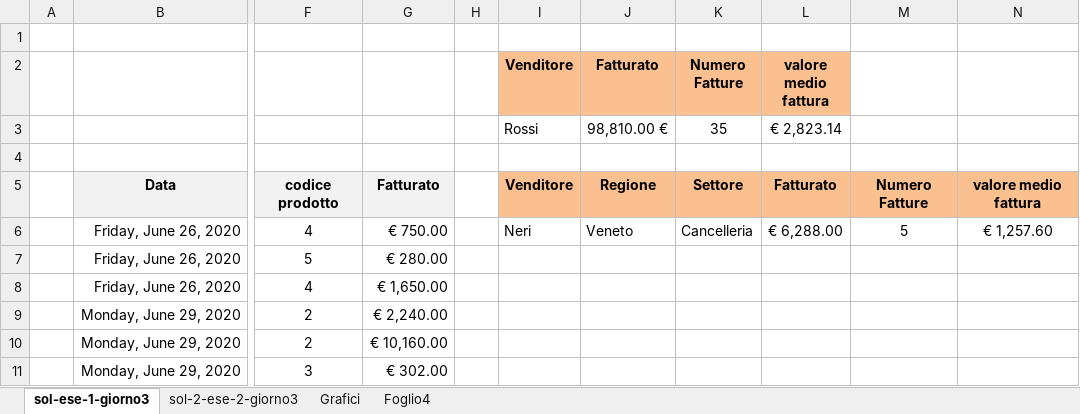
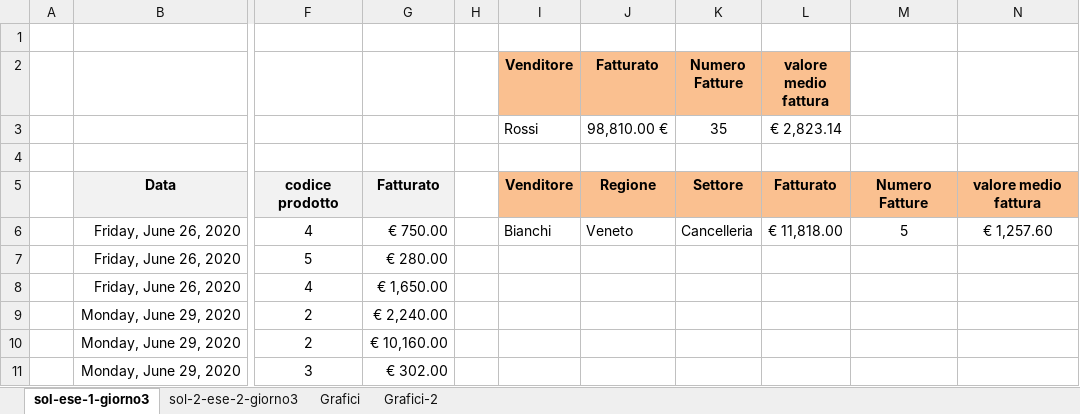
Before and after one commit to giuschil/epicode-data-analyst, an Excel workbook: Week4/Day3/day3-soluzioni-esercizi.xlsx, sheet sol-ese-1-giorno3, drawn as a sheet; only a part is shown, gaps mark what is left out; values as stored, in another font and other column widths than the file's, no borders; charts and pictures not drawn; the diff names each change by its address in the sheet, - before the commit and + after, or states it on an @@ line.

Commit message:
aggiornamento

```diff
--- a/Week4/Day3/day3-soluzioni-esercizi.xlsx (sheet sol-ese-1-giorno3)
+++ b/Week4/Day3/day3-soluzioni-esercizi.xlsx (sheet sol-ese-1-giorno3)
-sheet tab: Foglio4
+sheet tab: Grafici-2
-I6 (Venditore): Neri
+I6 (Venditore): Bianchi
-L6 (valore medio fattura): € 6,288.00
+L6 (valore medio fattura): € 11,818.00
```
Also changed, not shown: charts or pictures.
